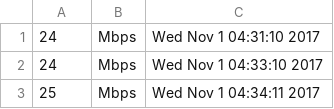
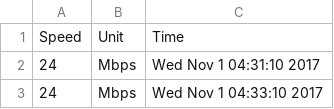
Before and after one commit to SiddharthaAnand/internet-speed-plotter, a CSV file: speed.csv, drawn as a sheet; only a part is shown; the shorter side is filled out with more unchanged rows.

Commit message:
Update speed.csv

```diff
--- a/speed.csv
+++ b/speed.csv
@@ -1 +1,2 @@
+Speed, Unit, Time
 24,Mbps,Wed Nov  1 04:31:10 2017
```
